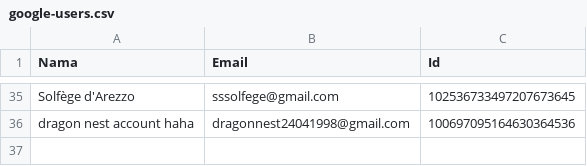
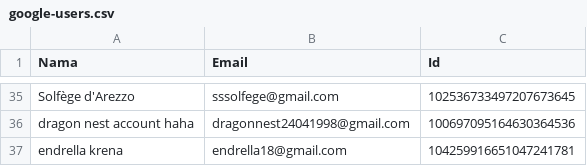
Before and after one commit to rebeatproject/AuditionMusic5, a CSV file: data/google-users.csv, drawn as a sheet; only a part is shown, gaps mark what is left out; the diff names each change by its address in the sheet, - before the commit and + after, or states it on an @@ line.

Commit message:
log: google endrella krena

```diff
--- a/data/google-users.csv
+++ b/data/google-users.csv
+row 37: endrella krena | endrella18@gmail.com | 104259916651047241781
```
